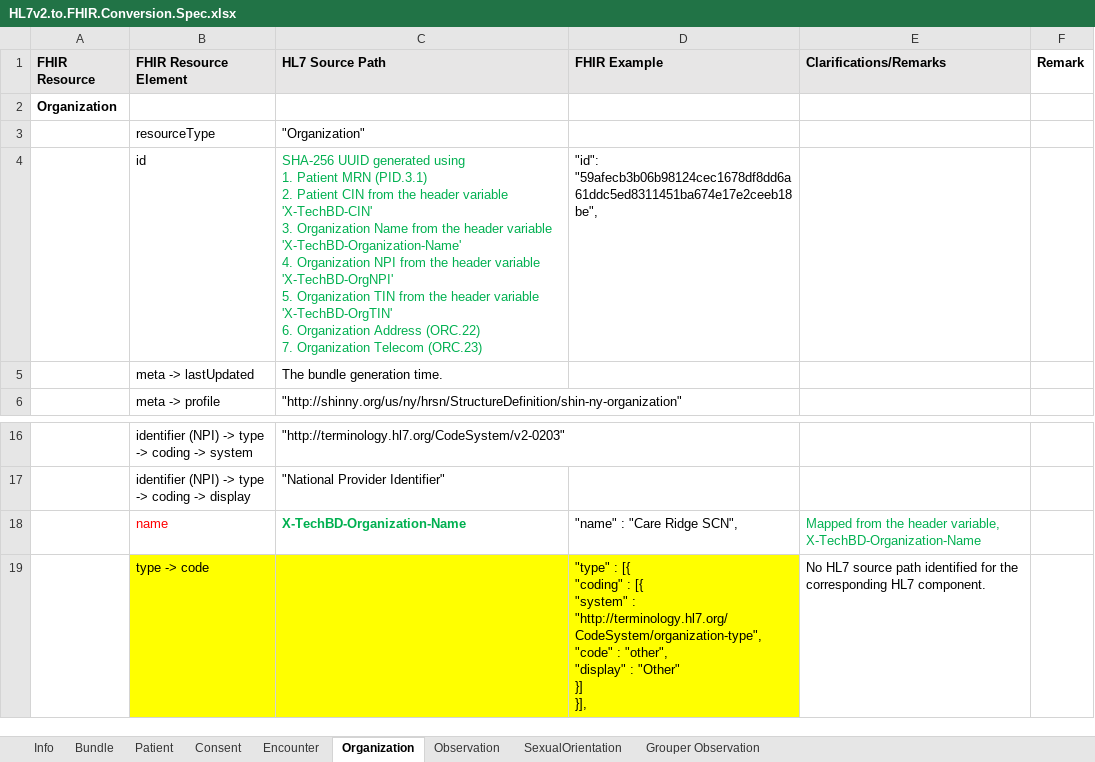
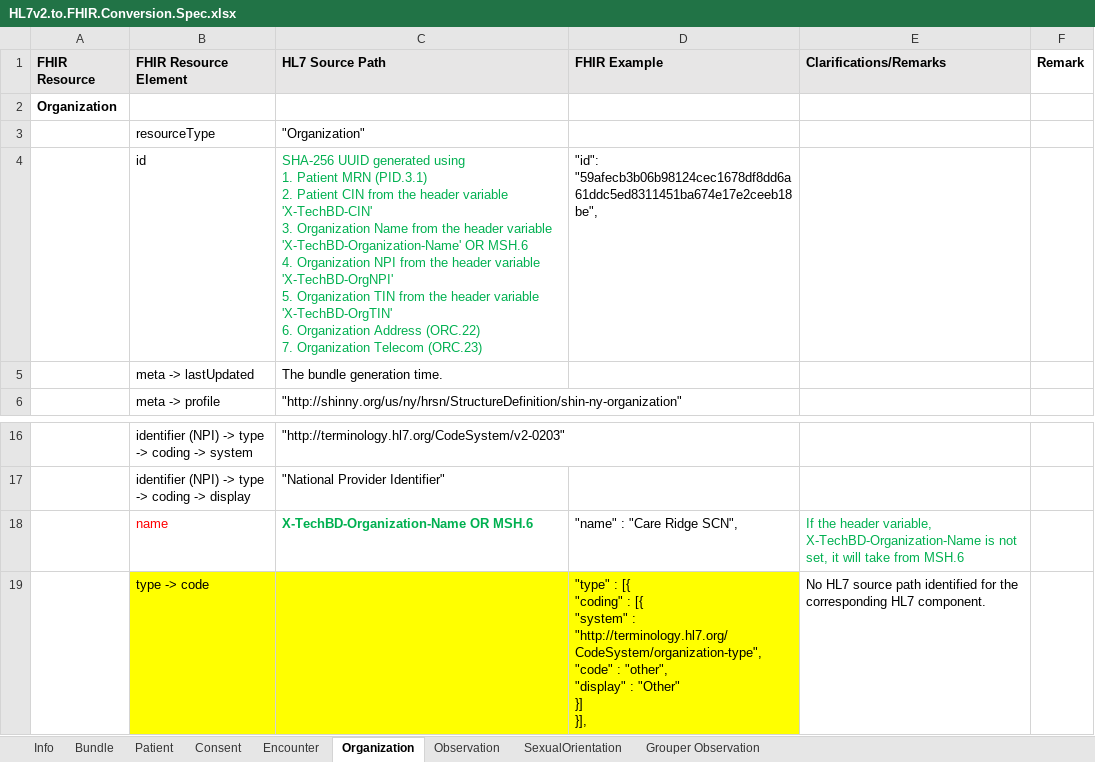
Before and after one commit to jewelbonnie/polyglot-prime, an Excel workbook: support/specifications/hl7/HL7v2.to.FHIR.Conversion.Spec.xlsx, sheet Organization, drawn as a sheet; only a part is shown, gaps mark what is left out; values as stored, in another font and other column widths than the file's, no borders; ↵ is a line break in a cell; the diff names each change by its address in the sheet, - before the commit and + after, or states it on an @@ line.

```diff
--- a/support/specifications/hl7/HL7v2.to.FHIR.Conversion.Spec.xlsx (sheet Organization)
+++ b/support/specifications/hl7/HL7v2.to.FHIR.Conversion.Spec.xlsx (sheet Organization)
-C4 (HL7 Source Path): …variable 'X-TechBD-Organization-Name' ↵ 4. Organization…
+C4 (HL7 Source Path): …variable 'X-TechBD-Organization-Name' OR MSH.6 ↵ 4. Organization…
-C18 (HL7 Source Path): X-TechBD-Organization-Name
+C18 (HL7 Source Path): X-TechBD-Organization-Name OR MSH.6
-E18 (Clarifications/Remarks): Mapped from the header variable, X-TechBD-Organization-Name
+E18 (Clarifications/Remarks): If the header variable, X-TechBD-Organization-Name is not set, it will take from MSH.6
```
Also changed, not shown: sheet Grouper Observation, sheet Observation, 2 other files.
